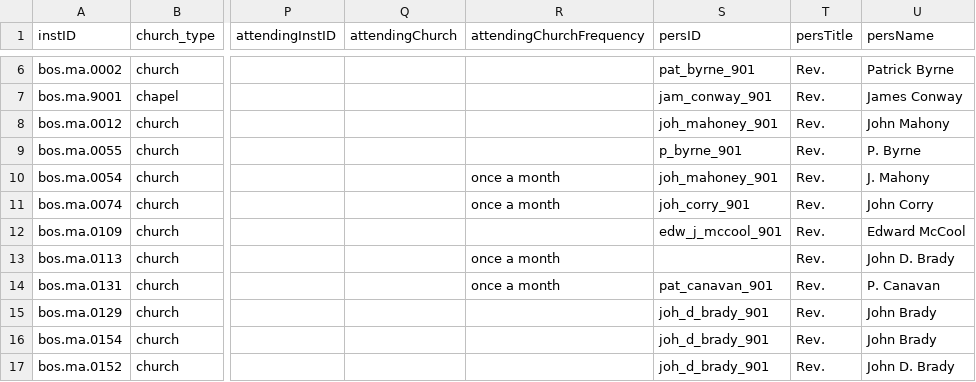
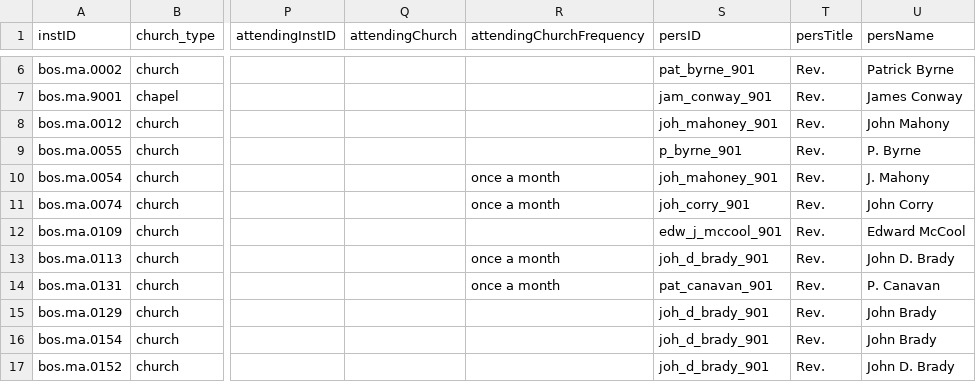
Before and after one commit to YuchenX063/Almanacs-Preprocess, a CSV file: processed/Boston1837.csv, drawn as a sheet; only a part is shown, gaps mark what is left out; the diff names each change by its address in the sheet, - before the commit and + after, or states it on an @@ line.

```diff
--- a/processed/Boston1837.csv
+++ b/processed/Boston1837.csv
-S13 (persID): (empty)
+S13 (persID): joh_d_brady_901
```
Also changed, not shown: processed/Mobile1834.csv, processed/Mobile1835.csv, 9 other files.
